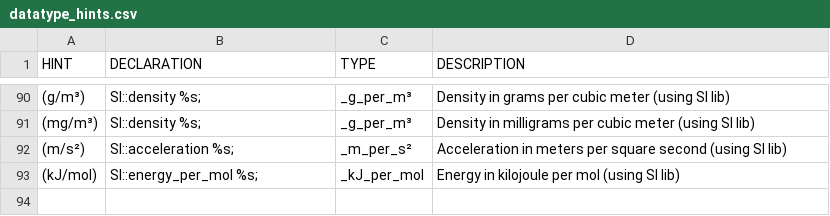
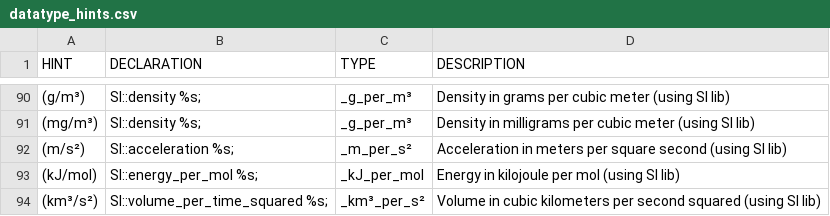
Before and after one commit to fleschutz/csv2hpp, a CSV file: src/datatype_hints.csv, drawn as a sheet; only a part is shown, gaps mark what is left out.

Commit message:
Added (km³/s²) datatype hint

```diff
--- a/src/datatype_hints.csv
+++ b/src/datatype_hints.csv
@@ -93 +93,2 @@ HINT, DECLARATION, TYPE, DESCRIPTION,
 "(kJ/mol)","SI::energy_per_mol %s;","_kJ_per_mol","Energy in kilojoule per mol (using SI lib)",
+"(km³/s²)","SI::volume_per_time_squared %s;","_km³_per_s²","Volume in cubic kilometers per second squared (using SI lib)",
```
Also changed, not shown: 1 other file.
